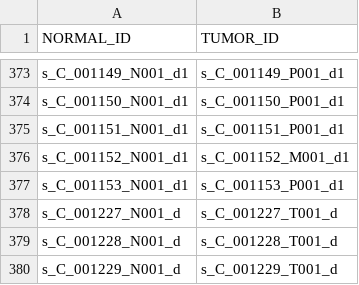
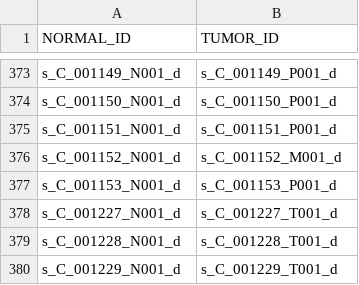
Before and after one commit to mskcc/tempo, a TSV file: test_inputs/local/megatron_pairing_file.tsv, drawn as a sheet; only a part is shown, gaps mark what is left out; the diff covers the shown part only; the diff names each change by its address in the sheet, - before the commit and + after, or states it on an @@ line.

```diff
--- a/test_inputs/local/megatron_pairing_file.tsv
+++ b/test_inputs/local/megatron_pairing_file.tsv
-A373 (NORMAL_ID): s_C_001149_N001_d1
+A373 (NORMAL_ID): s_C_001149_N001_d
-B373 (TUMOR_ID): s_C_001149_P001_d1
+B373 (TUMOR_ID): s_C_001149_P001_d
-A374 (NORMAL_ID): s_C_001150_N001_d1
+A374 (NORMAL_ID): s_C_001150_N001_d
-B374 (TUMOR_ID): s_C_001150_P001_d1
+B374 (TUMOR_ID): s_C_001150_P001_d
-A375 (NORMAL_ID): s_C_001151_N001_d1
+A375 (NORMAL_ID): s_C_001151_N001_d
-B375 (TUMOR_ID): s_C_001151_P001_d1
+B375 (TUMOR_ID): s_C_001151_P001_d
-A376 (NORMAL_ID): s_C_001152_N001_d1
+A376 (NORMAL_ID): s_C_001152_N001_d
-B376 (TUMOR_ID): s_C_001152_M001_d1
+B376 (TUMOR_ID): s_C_001152_M001_d
-A377 (NORMAL_ID): s_C_001153_N001_d1
+A377 (NORMAL_ID): s_C_001153_N001_d
-B377 (TUMOR_ID): s_C_001153_P001_d1
+B377 (TUMOR_ID): s_C_001153_P001_d
```
Also changed, not shown: 64 edited cells elsewhere in this file, 1 other file.
